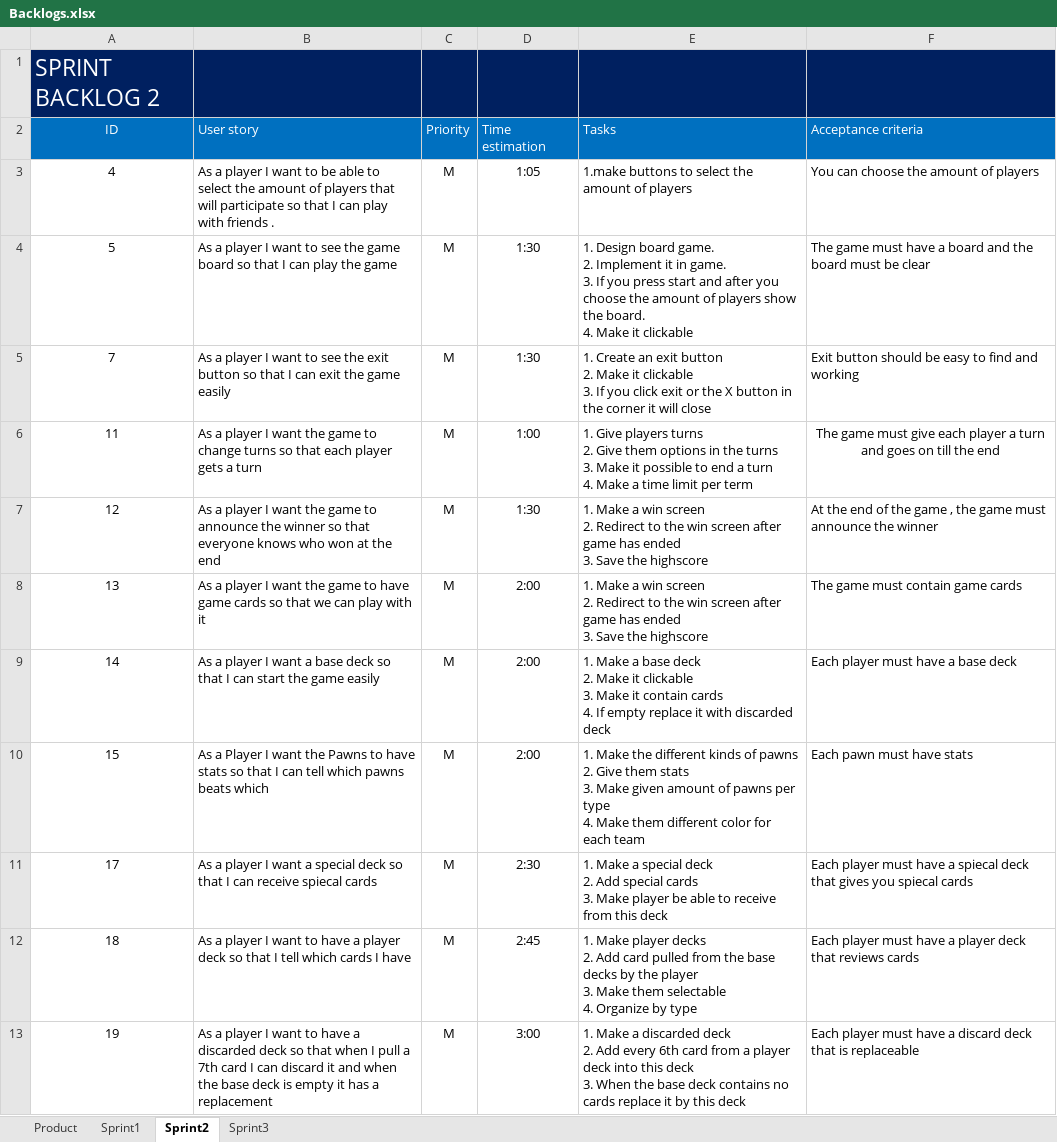
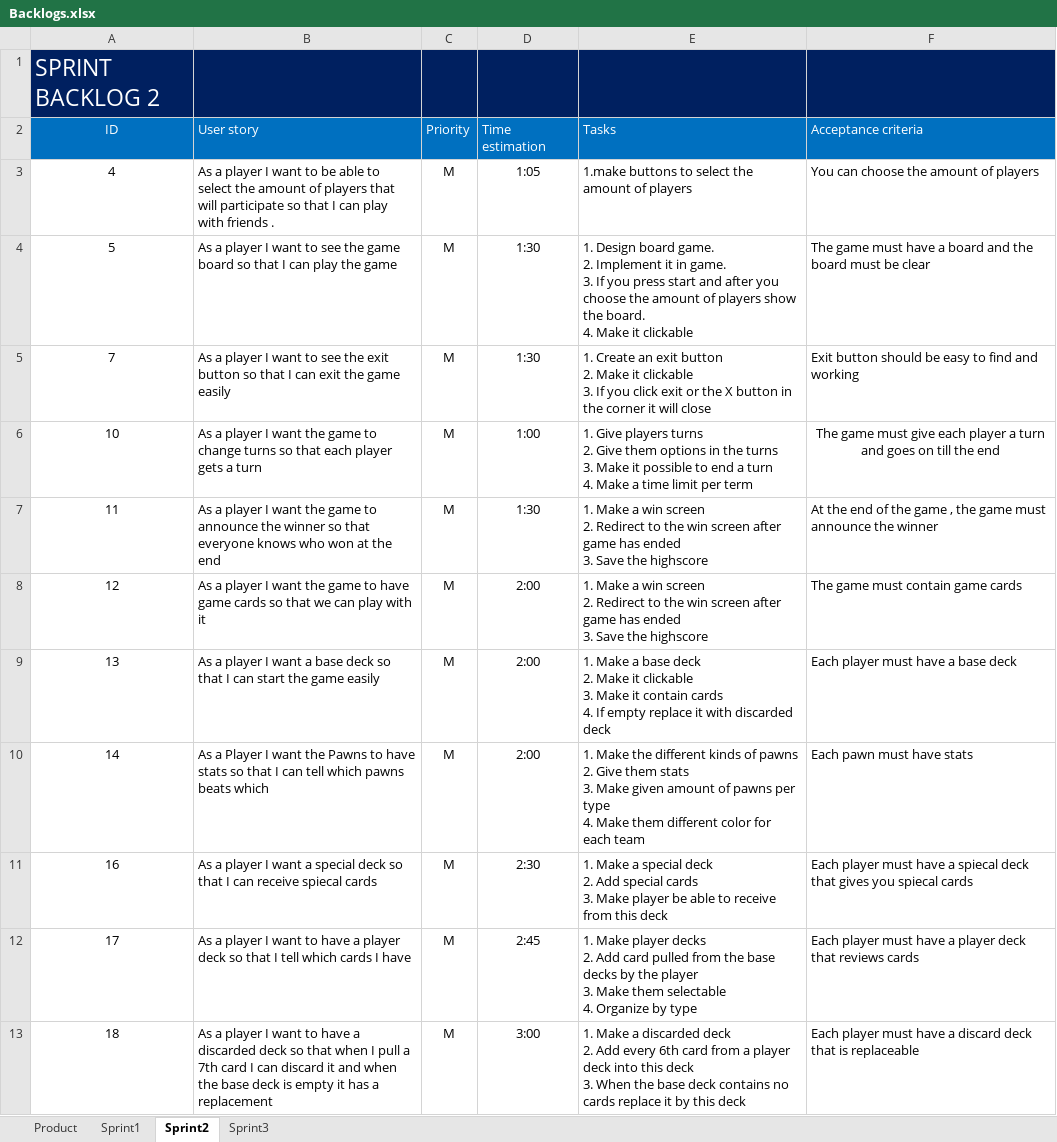
Before and after one commit to Mahermx1/informtica-1-project-2, an Excel workbook: Backlogs.xlsx, sheet Sprint2, drawn as a sheet; values as stored, in another font and other column widths than the file's, no borders; removed rows and columns are numbered as before the commit, all else as after; ↵ is a line break in a cell; the diff names each change by its address in the sheet, - before the commit and + after, or states it on an @@ line.

```diff
--- a/Backlogs.xlsx (sheet Sprint2)
+++ b/Backlogs.xlsx (sheet Sprint2)
+row 6: 10 | As a player I want the game to change turns so that each player gets a turn | M | 1:00 | 1. Give players turns ↵ 2. Give them options in the turns ↵ 3. Make it possible to end a turn ↵ 4. Make a time limit per term | The game must give each player a turn and goes on till the end
-B7 (User story): …game to change turns so that each player gets a turn
+B7 (User story): …game to announce the winner so that everyone knows who won at the end
-D7 (Time estimation): 1:00
+D7 (Time estimation): 1:30
-E7 (Tasks): 1. Give players turns ↵ 2. Give them options in the turns ↵ 3. Make it possible to end a turn ↵ 4. Make a time limit per term
+E7 (Tasks): 1. Make a win screen ↵ 2. Redirect to the win screen after game has ended ↵ 3. Save the highscore
-F7 (Acceptance criteria): The game must give each player a turn and goes on till the end
+F7 (Acceptance criteria): At the end of the game , the game must announce the winner
-F7 alignment: center
+F7 alignment: left
-B8 (User story): …game to announce the winner so that everyone knows who won at the end
+B8 (User story): …game to have game cards so that we can play with it
-D8 (Time estimation): 1:30
+D8 (Time estimation): 2:00
-F8 (Acceptance criteria): At the end of the game , the game must announce the winner
+F8 (Acceptance criteria): The game must contain game cards
-B9 (User story): …I want the game to have game cards so that we can play with it
+B9 (User story): …I want a base deck so that I can start the game easily
-E9 (Tasks): …Make a win screen ↵ 2. Redirect to the win screen after game has ended ↵ 3. Save the highscore
+E9 (Tasks): …Make a base deck ↵ 2. Make it clickable ↵ 3. Make it contain cards ↵ 4. If empty replace it with discarded deck
-F9 (Acceptance criteria): The game must contain game cards
+F9 (Acceptance criteria): Each player must have a base deck
-B10 (User story): As a player I want a base deck so that I can start the game easily
+B10 (User story): As a Player I want the Pawns to have stats so that I can tell which pawns beats which
-E10 (Tasks): 1. Make a base deck ↵ 2. Make it clickable ↵ 3. Make it contain cards ↵ 4. If empty replace it with discarded deck
+E10 (Tasks): 1. Make the different kinds of pawns ↵ 2. Give them stats ↵ 3. Make given amount of pawns per type ↵ 4. Make them different color for each team
-F10 (Acceptance criteria): Each player must have a base deck
+F10 (Acceptance criteria): Each pawn must have stats
-row 10: 15 | As a Player I want the Pawns to have stats so that I can tell which pawns beats which | M | 2:00 | 1. Make the different kinds of pawns ↵ 2. Give them stats ↵ 3. Make given amount of pawns per type ↵ 4. Make them different color for each team | Each pawn must have stats
+row 11: 16 | As a player I want a special deck so that I can receive spiecal cards | M | 2:30 | 1. Make a special deck ↵ 2. Add special cards ↵ 3. Make player be able to receive from this deck | Each player must have a spiecal deck that gives you spiecal cards
-B12 (User story): …I want a special deck so that I can receive spiecal cards
+B12 (User story): …I want to have a player deck so that I tell which cards I have
-D12 (Time estimation): 2:30
+D12 (Time estimation): 2:45
-E12 (Tasks): 1. Make a special deck ↵ 2. Add special cards ↵ 3. Make player be able to receive from this deck
+E12 (Tasks): 1. Make player decks ↵ 2. Add card pulled from the base decks by the player ↵ 3. Make them selectable ↵ 4. Organize by type
-F12 (Acceptance criteria): …have a spiecal deck that gives you spiecal cards
+F12 (Acceptance criteria): …have a player deck that reviews cards
-B13 (User story): …have a player deck so that I tell which cards I have
+B13 (User story): …have a discarded deck so that when I pull a 7th card I can discard it and when the base deck is empty it has a replacement
-D13 (Time estimation): 2:45
+D13 (Time estimation): 3:00
-E13 (Tasks): 1. Make player decks ↵ 2. Add card pulled from the base decks by the player ↵ 3. Make them selectable ↵ 4. Organize by type
+E13 (Tasks): 1. Make a discarded deck ↵ 2. Add every 6th card from a player deck into this deck ↵ 3. When the base deck contains no cards replace it by this deck
-F13 (Acceptance criteria): …have a player deck that reviews cards
+F13 (Acceptance criteria): …have a discard deck that is replaceable
-row 13: 19 | As a player I want to have a discarded deck so that when I pull a 7th card I can discard it and when the base deck is empty it has a replacement | M | 3:00 | 1. Make a discarded deck ↵ 2. Add every 6th card from a player deck into this deck ↵ 3. When the base deck contains no cards replace it by this deck | Each player must have a discard deck that is replaceable
```
Also changed, not shown: sheet Sprint3, sheet Product.
